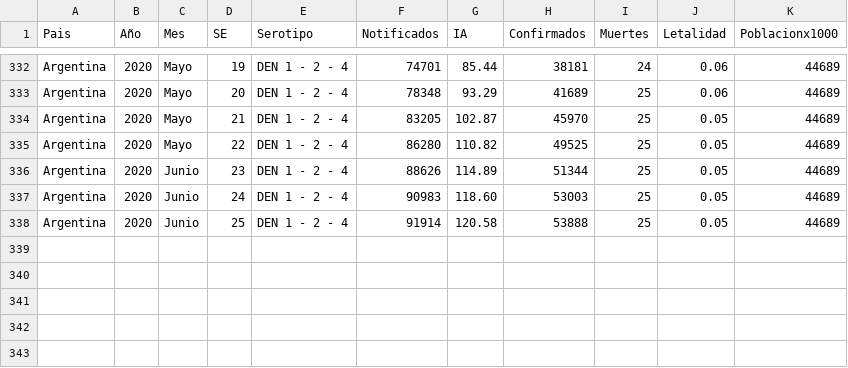
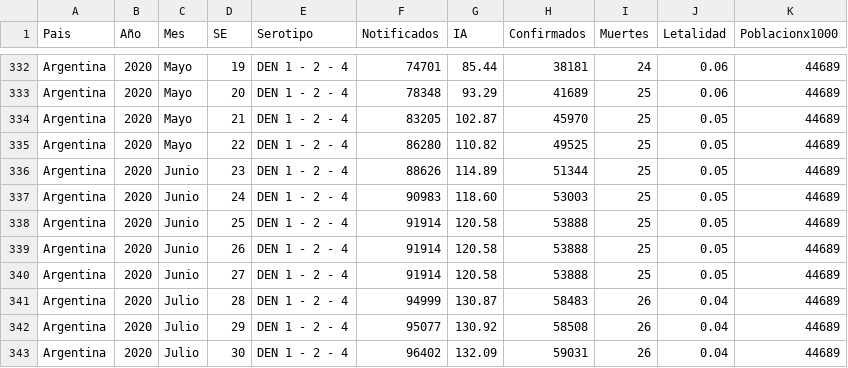
Before and after one commit to GIBD/dengue, a CSV file: data/dengue_Argentina_OPS_2014_2020.csv, drawn as a sheet; only a part is shown, gaps mark what is left out; the diff names each change by its address in the sheet, - before the commit and + after, or states it on an @@ line.

Commit message:
Add files via upload

```diff
--- a/data/dengue_Argentina_OPS_2014_2020.csv
+++ b/data/dengue_Argentina_OPS_2014_2020.csv
+row 339: Argentina | 2020 | Junio | 26 | DEN 1 - 2 - 4 | 91914 | 120.58 | 53888 | 25 | 0.05 | 44689
+row 340: Argentina | 2020 | Junio | 27 | DEN 1 - 2 - 4 | 91914 | 120.58 | 53888 | 25 | 0.05 | 44689
+row 341: Argentina | 2020 | Julio | 28 | DEN 1 - 2 - 4 | 94999 | 130.87 | 58483 | 26 | 0.04 | 44689
+row 342: Argentina | 2020 | Julio | 29 | DEN 1 - 2 - 4 | 95077 | 130.92 | 58508 | 26 | 0.04 | 44689
+row 343: Argentina | 2020 | Julio | 30 | DEN 1 - 2 - 4 | 96402 | 132.09 | 59031 | 26 | 0.04 | 44689
```
